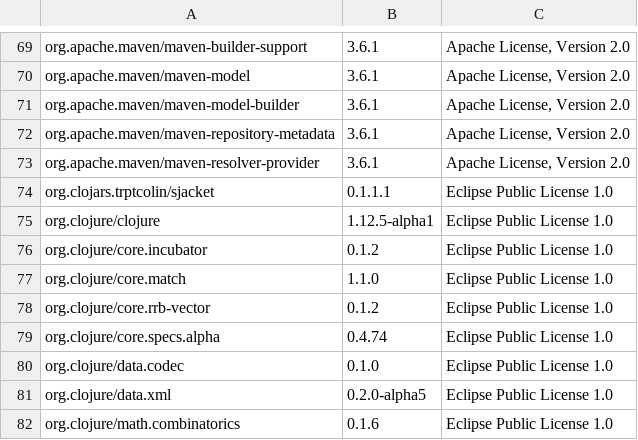
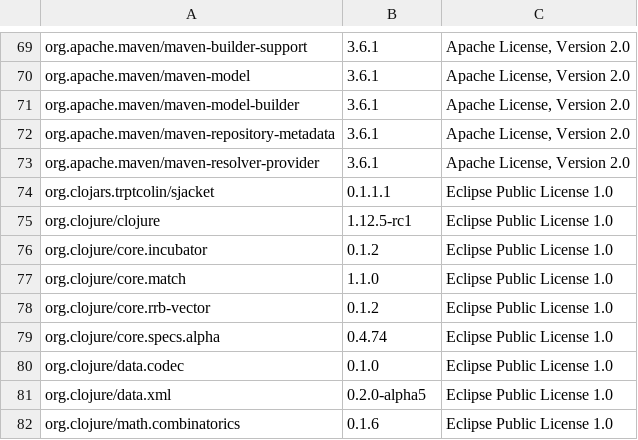
Before and after one commit to piotr-yuxuan/walter-ci, a CSV file: doc/licences.csv, drawn as a sheet; only a part is shown, gaps mark what is left out; the diff names each change by its address in the sheet, - before the commit and + after, or states it on an @@ line.

Commit message:
List dependency licences

```diff
--- a/doc/licences.csv
+++ b/doc/licences.csv
-B75: 1.12.5-alpha1
+B75: 1.12.5-rc1
```
